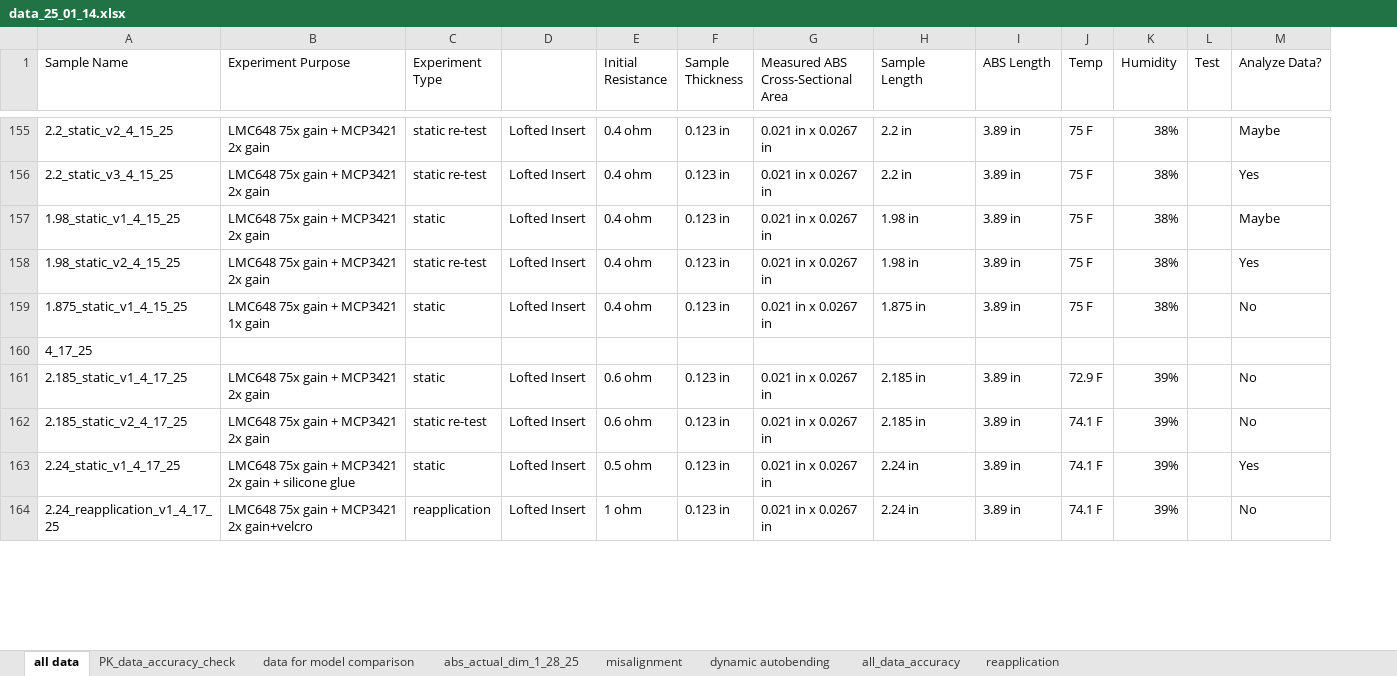
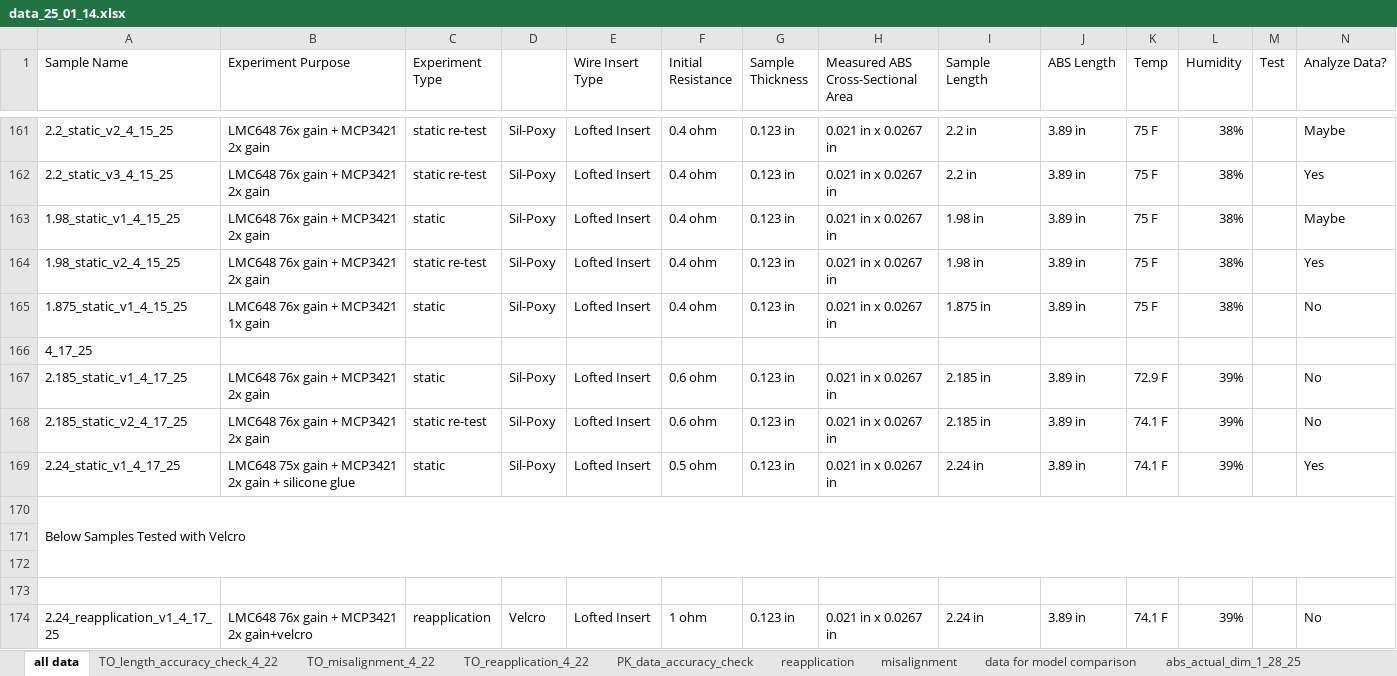
Before and after one commit to neuralengatberkeley/Strain-Sensor-, an Excel workbook: data_25_01_14.xlsx, sheet all data, drawn as a sheet; only a part is shown, gaps mark what is left out; values as stored, in another font and other column widths than the file's, no cell formats; addresses are those after the commit; rows hold the shown columns only; the diff covers the shown part only; the diff names each change by its address in the sheet, - before the commit and + after, or states it on an @@ line.

Commit message:
finished testing misalignment, reapplication, and length data.  All code updated

```diff
--- a/data_25_01_14.xlsx (sheet all data)
+++ b/data_25_01_14.xlsx (sheet all data)
+sheet tab: TO_length_accuracy_check_4_22
+sheet tab: TO_misalignment_4_22
+sheet tab: TO_reapplication_4_22
@@ sheet tab order changed: all data | TO_length_accuracy_check_4_22 | TO_misalignment_4_22 | TO_reapplication_4_22 | PK_data_accuracy_check | reapplication | misalignment | data for model comparison | abs_actual_dim_1_28_25 @@
+column D, rows 161-169: Sil-Poxy | Sil-Poxy | Sil-Poxy | Sil-Poxy | Sil-Poxy |  | Sil-Poxy | Sil-Poxy | Sil-Poxy; row 174: Velcro
-E1: (empty)
+E1: Wire Insert Type
-B161:B164 (Experiment Purpose): LMC648 75x gain + MCP3421 2x gain
+B161:B164 (Experiment Purpose): LMC648 76x gain + MCP3421 2x gain
-B165 (Experiment Purpose): LMC648 75x gain + MCP3421 1x gain
+B165 (Experiment Purpose): LMC648 76x gain + MCP3421 1x gain
-B167:B168 (Experiment Purpose): LMC648 75x gain + MCP3421 2x gain
+B167:B168 (Experiment Purpose): LMC648 76x gain + MCP3421 2x gain
+row 170: Below Samples Tested with Velcro
+row 171: (empty)
+row 172: (empty)
+row 173: (empty)
-B174 (Experiment Purpose): LMC648 75x gain + MCP3421 2x gain+velcro
+B174 (Experiment Purpose): LMC648 76x gain + MCP3421 2x gain+velcro
```
Also changed, not shown: 13 added rows and 38 edited cells elsewhere in this sheet, cell formats, 14 other files.
